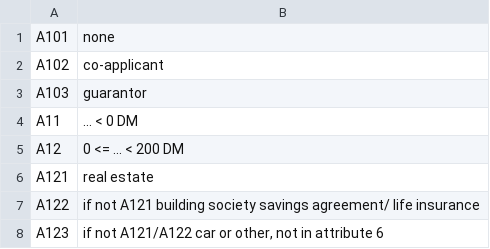
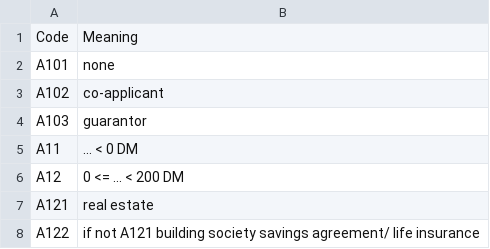
Before and after one commit to ispapadakis/GermanCredit, a CSV file: GermanCreditMetaData.csv, drawn as a sheet; only a part is shown; the shorter side is filled out with more unchanged rows; the diff names each change by its address in the sheet, - before the commit and + after, or states it on an @@ line.

```diff
--- a/GermanCreditMetaData.csv
+++ b/GermanCreditMetaData.csv
+row 1: Code | Meaning
```
Also changed, not shown: 3 other files.
